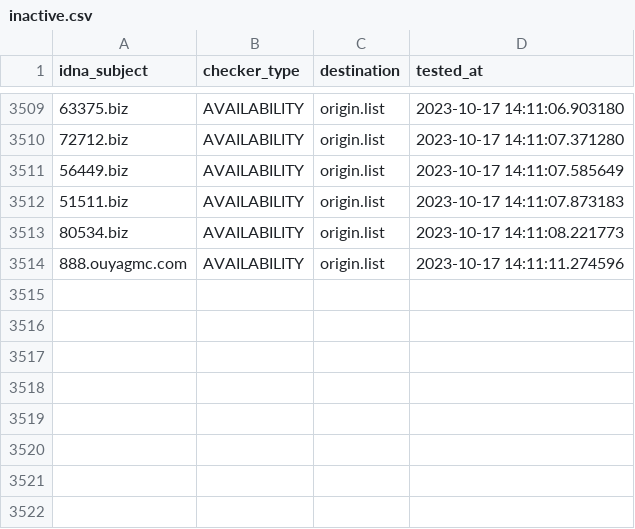
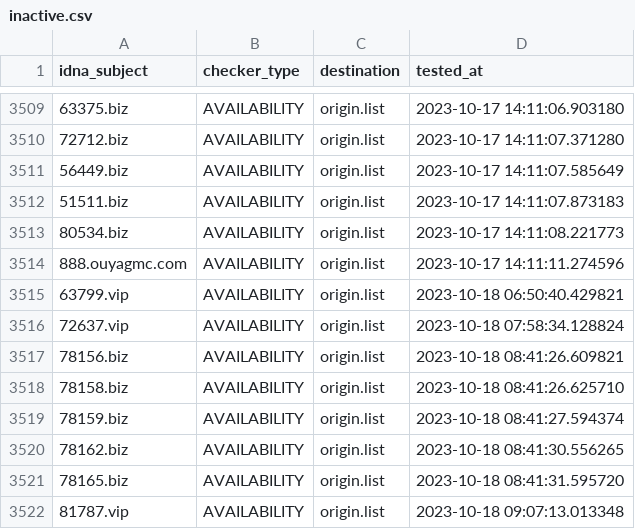
Before and after one commit to bigdargon/hostsVN-gambling-01-dead-hosts, a CSV file: .pyfunceble/inactive.csv, drawn as a sheet; only a part is shown, gaps mark what is left out.

```diff
--- a/.pyfunceble/inactive.csv
+++ b/.pyfunceble/inactive.csv
@@ -3514 +3514,9 @@ idna_subject,checker_type,destination,tested_at
 888.ouyagmc.com,AVAILABILITY,origin.list,2023-10-17 14:11:11.274596
+63799.vip,AVAILABILITY,origin.list,2023-10-18 06:50:40.429821
+72637.vip,AVAILABILITY,origin.list,2023-10-18 07:58:34.128824
+78156.biz,AVAILABILITY,origin.list,2023-10-18 08:41:26.609821
+78158.biz,AVAILABILITY,origin.list,2023-10-18 08:41:26.625710
+78159.biz,AVAILABILITY,origin.list,2023-10-18 08:41:27.594374
+78162.biz,AVAILABILITY,origin.list,2023-10-18 08:41:30.556265
+78165.biz,AVAILABILITY,origin.list,2023-10-18 08:41:31.595720
+81787.vip,AVAILABILITY,origin.list,2023-10-18 09:07:13.013348
```
Also changed, not shown: 18 other files.
